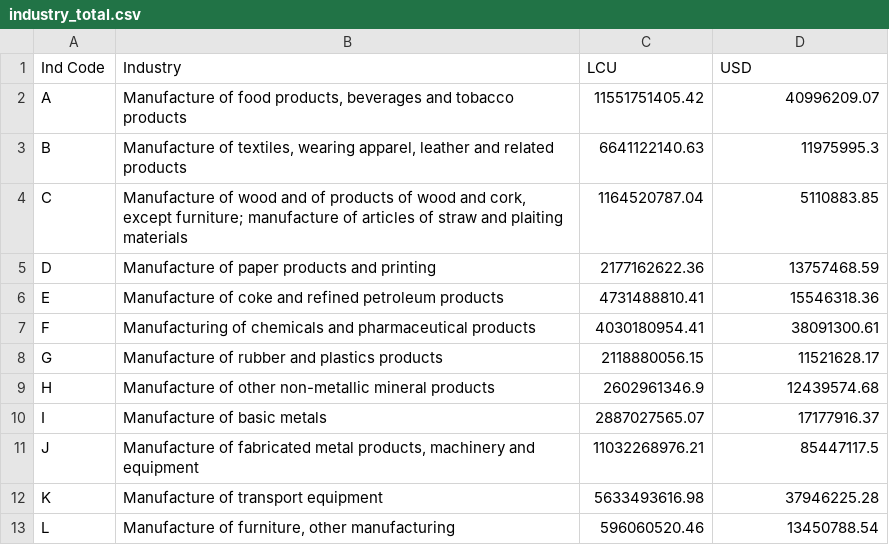
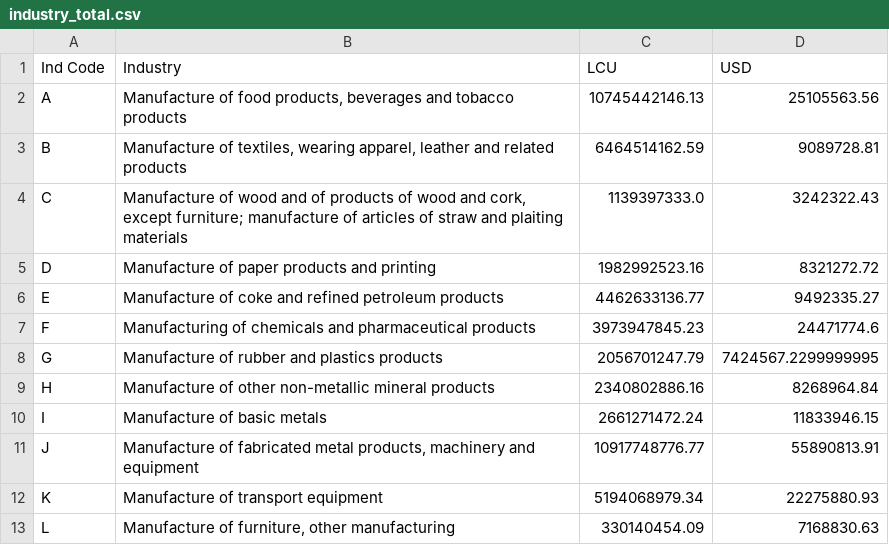
Before and after one commit to Tee-DataA/Capstone, a CSV file: industry_total.csv, drawn as a sheet.

```diff
--- a/industry_total.csv
+++ b/industry_total.csv
@@ -1,13 +1,13 @@
 Ind Code,Industry,LCU,USD
-A,"Manufacture of food products, beverages and tobacco products",11551751405.42,40996209.07
-B,"Manufacture of textiles, wearing apparel, leather and related products",6641122140.63,11975995.3
-C,"Manufacture of wood and of products of wood and cork, except furniture; manufacture of articles of straw and plaiting materials",1164520787.04,5110883.85
-D,Manufacture of paper products and printing,2177162622.36,13757468.59
-E,Manufacture of coke and refined petroleum products,4731488810.41,15546318.36
-F,Manufacturing of chemicals and pharmaceutical products,4030180954.41,38091300.61
-G,Manufacture of rubber and plastics products,2118880056.15,11521628.17
-H,Manufacture of other non-metallic mineral products,2602961346.9,12439574.68
-I,Manufacture of basic metals,2887027565.07,17177916.37
-J,"Manufacture of fabricated metal products, machinery and equipment",11032268976.21,85447117.5
-K,Manufacture of transport equipment,5633493616.98,37946225.28
-L,"Manufacture of furniture, other manufacturing",596060520.46,13450788.54
+A,"Manufacture of food products, beverages and tobacco products",10745442146.13,25105563.56
+B,"Manufacture of textiles, wearing apparel, leather and related products",6464514162.59,9089728.81
+C,"Manufacture of wood and of products of wood and cork, except furniture; manufacture of articles of straw and plaiting materials",1139397333.0,3242322.43
+D,Manufacture of paper products and printing,1982992523.16,8321272.72
+E,Manufacture of coke and refined petroleum products,4462633136.77,9492335.27
+F,Manufacturing of chemicals and pharmaceutical products,3973947845.23,24471774.6
+G,Manufacture of rubber and plastics products,2056701247.79,7424567.2299999995
+H,Manufacture of other non-metallic mineral products,2340802886.16,8268964.84
+I,Manufacture of basic metals,2661271472.24,11833946.15
+J,"Manufacture of fabricated metal products, machinery and equipment",10917748776.77,55890813.91
+K,Manufacture of transport equipment,5194068979.34,22275880.93
+L,"Manufacture of furniture, other manufacturing",330140454.09,7168830.63
```
Also changed, not shown: 6 other files.
